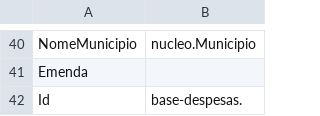
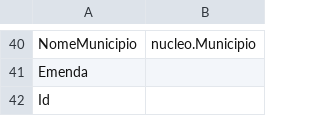
Before and after one commit to Renzo-Henrique/secont-ontologias, a CSV file: mapeamentos/base-despesas/orcamentosdespesa-2025.csv, drawn as a sheet; only a part is shown, gaps mark what is left out.

Commit message:
diferenciação conceitual de documentos de despesa

```diff
--- a/mapeamentos/base-despesas/orcamentosdespesa-2025.csv
+++ b/mapeamentos/base-despesas/orcamentosdespesa-2025.csv
@@ -41,2 +41,2 @@ NomeMunicipio ; nucleo.Municipio
 Emenda ;
-Id ; base-despesas.
+Id ;
```
Also changed, not shown: 6 other files.
